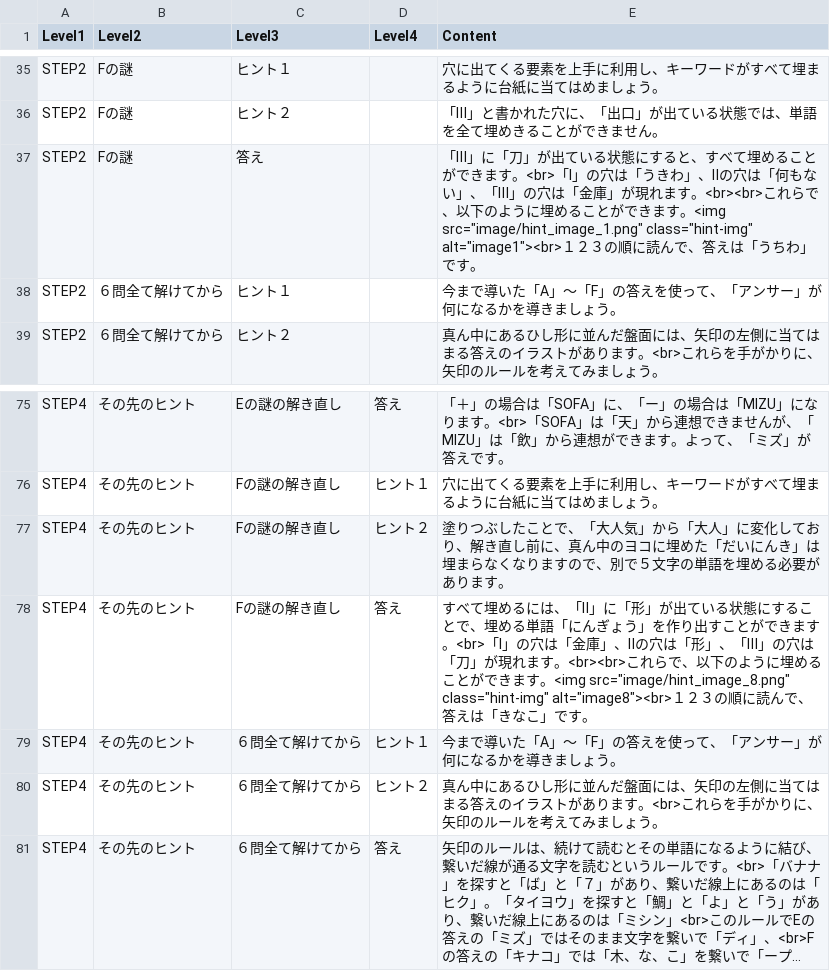
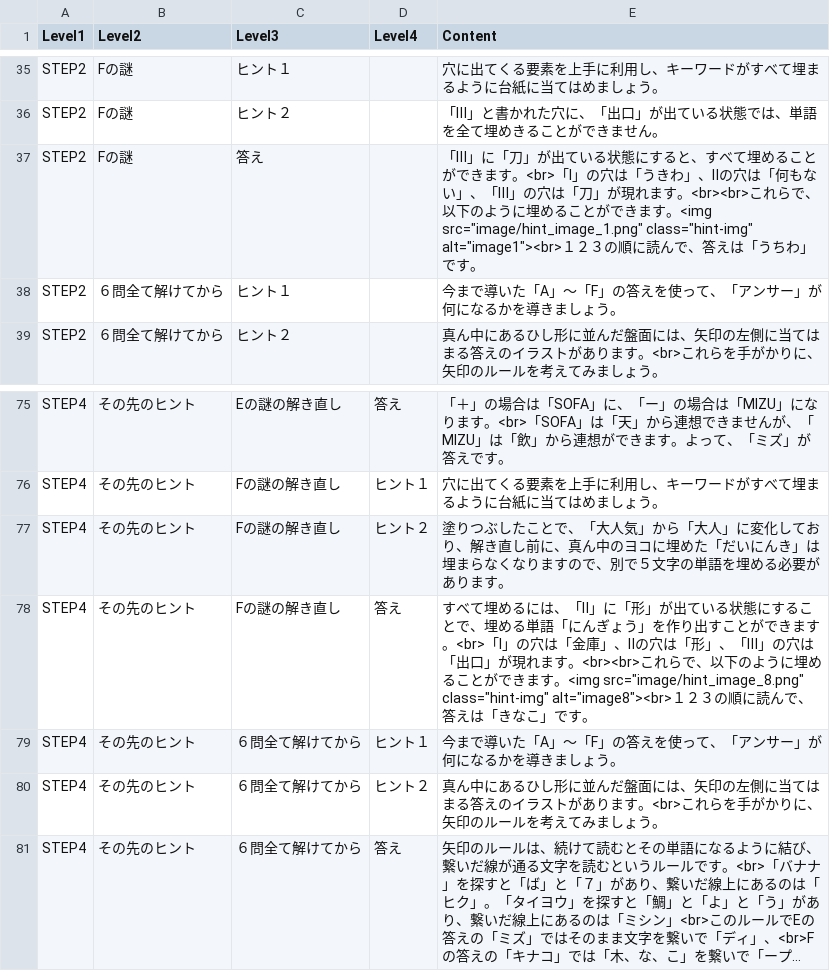
Before and after one commit to curseofkuraha-test/inside_the_hole, a CSV file: hints.csv, drawn as a sheet; only a part is shown, gaps mark what is left out; long unchanged cells end in ….

```diff
--- a/hints.csv
+++ b/hints.csv
@@ -36,3 +36,3 @@ STEP2,Fの謎,ヒント１,,穴に出てくる要素を上手に利用し、キ
 STEP2,Fの謎,ヒント２,,「Ⅲ」と書かれた穴に、「出口」が出ている状態では、単語を全て埋めきることができません。
-STEP2,Fの謎,答え,,"「Ⅲ」に「刀」が出ている状態にすると、すべて埋めることができます。<br>「Ⅰ」の穴は「うきわ」、Ⅱの穴は「何もない」、「Ⅲ」の穴は「金庫」が現れます。<br><br>これらで、以下のように埋めることができます。<img src=""image/hint_image_1.png"" class=""hint-img"" alt=""image1""><br>１２３の順に読んで、答えは「うちわ」です。"
+STEP2,Fの謎,答え,,"「Ⅲ」に「刀」が出ている状態にすると、すべて埋めることができます。<br>「Ⅰ」の穴は「うきわ」、Ⅱの穴は「何もない」、「Ⅲ」の穴は「刀」が現れます。<br><br>これらで、以下のように埋めることができます。<img src=""image/hint_image_1.png"" class=""hint-img"" alt=""image1""><br>１２３の順に読んで、答えは「うちわ」です。"
 STEP2,６問全て解けてから,ヒント１,,今まで導いた「A」～「F」の答えを使って、「アンサー」が何になるかを導きましょう。
@@ -77,3 +77,3 @@ STEP4,その先のヒント,Fの謎の解き直し,ヒント１,穴に出てく
 STEP4,その先のヒント,Fの謎の解き直し,ヒント２,塗りつぶしたことで、「大人気」から「大人」に変化しており、解き直し前に、真ん中のヨコに埋めた「だいにんき」は埋まらなくなりますので、別で５文字の単語を埋める必要があります。
-STEP4,その先のヒント,Fの謎の解き直し,答え,"すべて埋めるには、「Ⅱ」に「形」が出ている状態にすることで、埋める単語「にんぎょう」を作り出すことができます。<br>「Ⅰ」の穴は「金庫」、Ⅱの穴は「形」、「Ⅲ」の穴は「刀」が現れます。<br><br>これらで、以下のように埋めることができます。<img src=""image/hint_image_8.png"" class=""hint-img"" alt=""image8""><br>１２３の順に読んで、答えは「きなこ」です。"
+STEP4,その先のヒント,Fの謎の解き直し,答え,"すべて埋めるには、「Ⅱ」に「形」が出ている状態にすることで、埋める単語「にんぎょう」を作り出すことができます。<br>「Ⅰ」の穴は「金庫」、Ⅱの穴は「形」、「Ⅲ」の穴は「出口」が現れます。<br><br>これらで、以下のように埋めることができます。<img src=""image/hint_image_8.png"" class=""hint-img"" alt=""image8""><br>１２３の順に読んで、答えは「きなこ」です。"
 STEP4,その先のヒント,６問全て解けてから,ヒント１,今まで導いた「A」～「F」の答えを使って、「アンサー」が何になるかを導きましょう。
```
Also changed, not shown: 4 other files.
